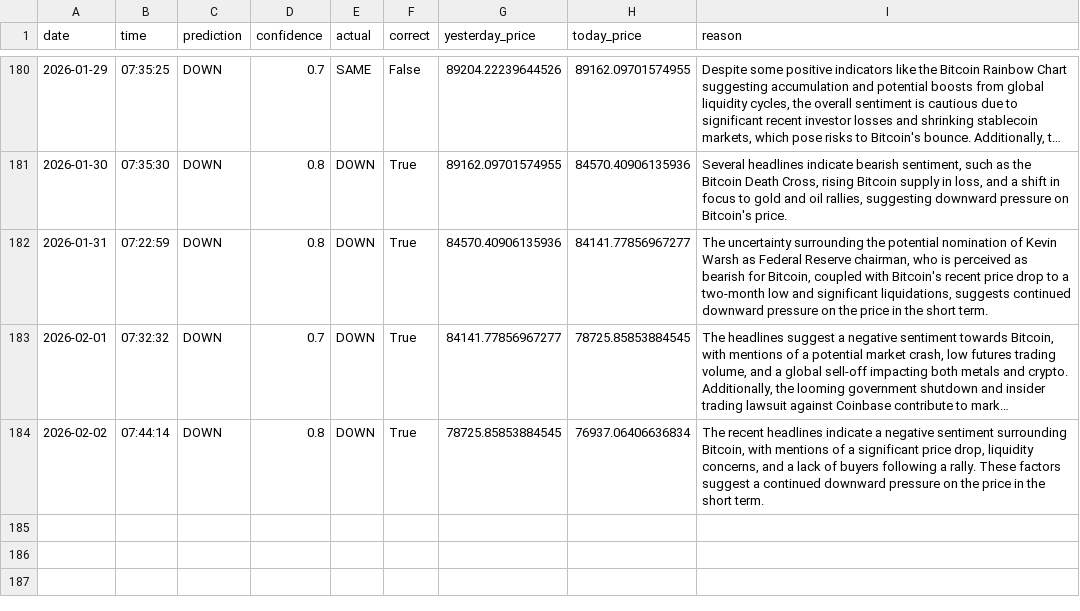
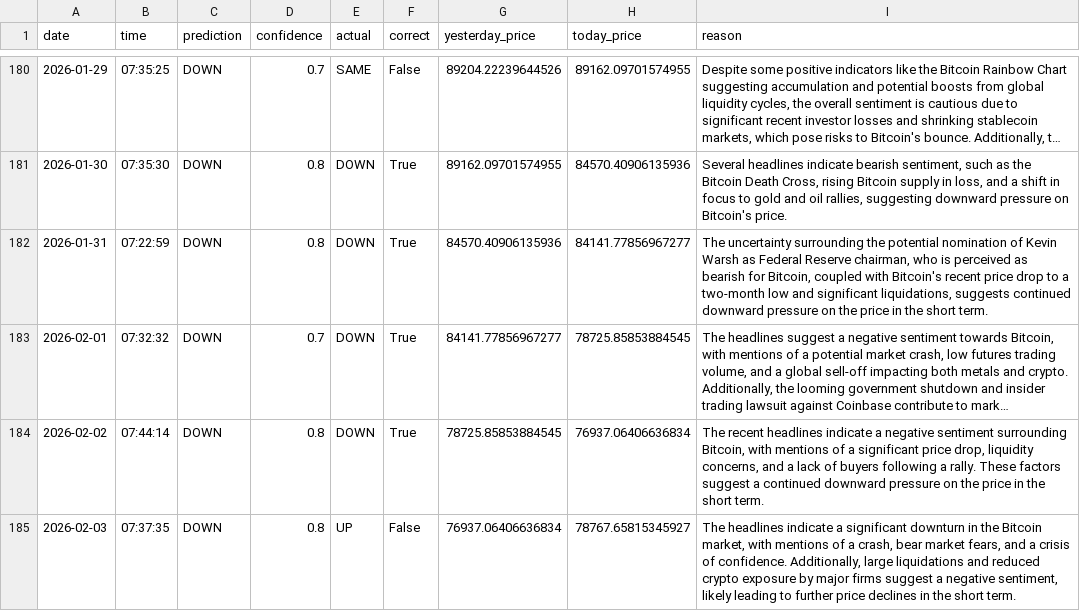
Before and after one commit to phoenixpeak/btc-predictor, a CSV file: btc_predictions_log.csv, drawn as a sheet; only a part is shown, gaps mark what is left out; long unchanged cells end in ….

```diff
--- a/btc_predictions_log.csv
+++ b/btc_predictions_log.csv
@@ -184 +184,2 @@ date,time,prediction,confidence,actual,correct,yesterday_price,today_price,reaso
 2026-02-02,07:44:14,DOWN,0.8,DOWN,True,78725.85853884545,76937.06406636834,"The recent headlines indicate a negative sentiment surrounding Bitcoin, with mentions of a significant price drop, liquidity concerns, and a lack of buyers following a rally. These factors suggest a continued downward pressure on the price in the short term."
+2026-02-03,07:37:35,DOWN,0.8,UP,False,76937.06406636834,78767.65815345927,"The headlines indicate a significant downturn in the Bitcoin market, with mentions of a crash, bear market fears, and a crisis of confidence. Additionally, large liquidations and reduced crypto exposure by major firms suggest a negative sentiment, likely leading to further price declines in the short term."
```
Also changed, not shown: gold_predictions_log.csv.
